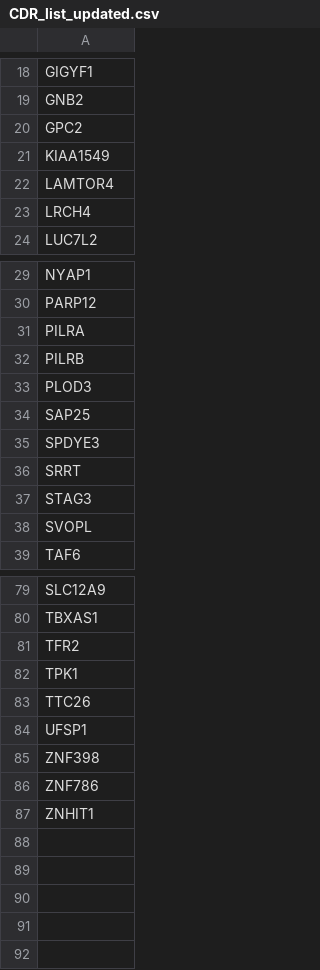
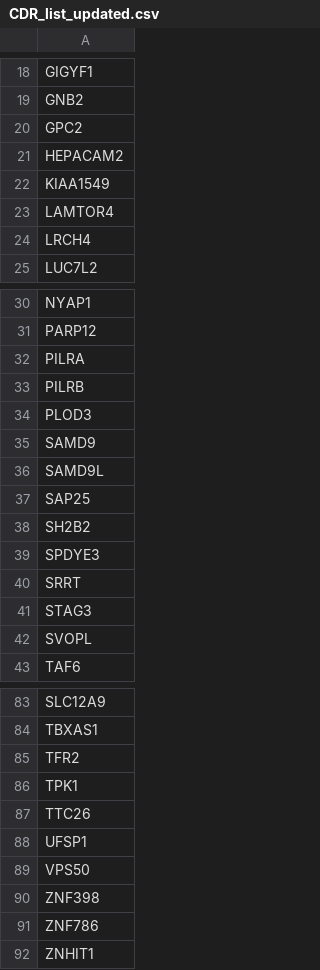
Before and after one commit to liuweihanty/ts_machine_learning, a CSV file: data/CDR_list_updated.csv, drawn as a sheet; only a part is shown, gaps mark what is left out; the diff names each change by its address in the sheet, - before the commit and + after, or states it on an @@ line.

Commit message:
modified cdr list again to 91 genes

```diff
--- a/data/CDR_list_updated.csv
+++ b/data/CDR_list_updated.csv
+row 21: HEPACAM2
+row 35: SAMD9
+row 36: SAMD9L
+row 38: SH2B2
+row 89: VPS50
```
Also changed, not shown: 1 other file.
